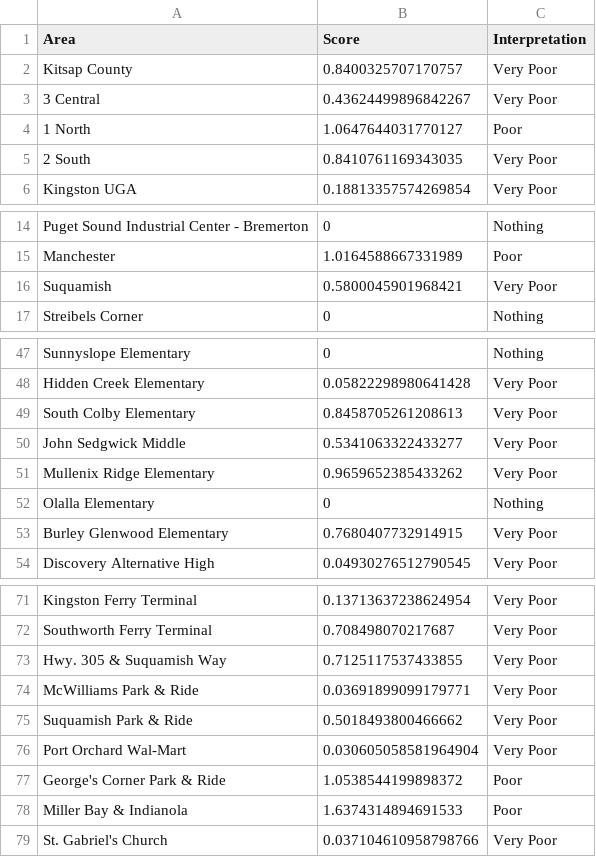
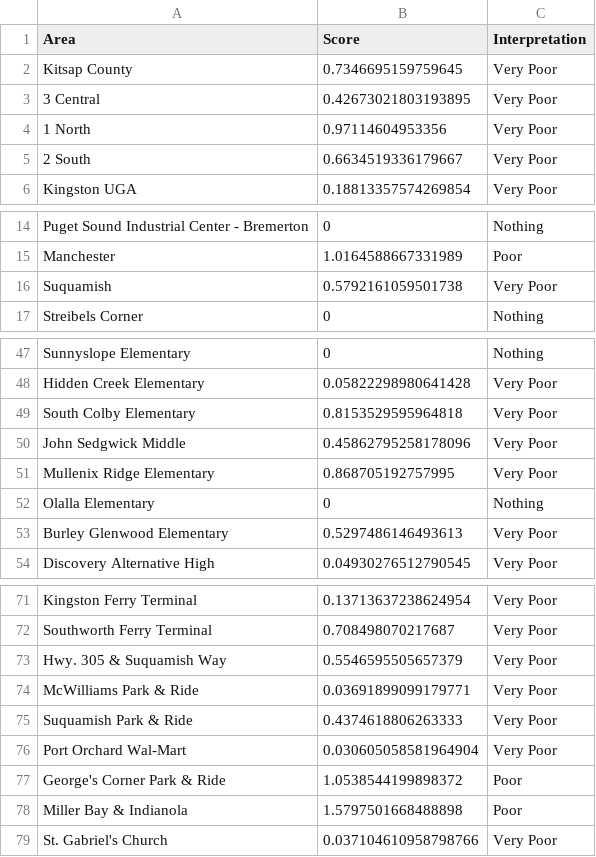
Before and after one commit to monkeywithacupcake/kitsap-non-motorized, a CSV file: score_breakdowns.csv, drawn as a sheet; only a part is shown, gaps mark what is left out; the diff covers the shown part only.

```diff
--- a/score_breakdowns.csv
+++ b/score_breakdowns.csv
@@ -1,6 +1,6 @@
 Area,Score,Interpretation
-Kitsap County,0.8400325707170757,Very Poor
-3 Central,0.43624499896842267,Very Poor
-1 North,1.0647644031770127,Poor
-2 South,0.8410761169343035,Very Poor
+Kitsap County,0.7346695159759645,Very Poor
+3 Central,0.42673021803193895,Very Poor
+1 North,0.97114604953356,Very Poor
+2 South,0.6634519336179667,Very Poor
 Kingston UGA,0.18813357574269854,Very Poor
@@ -15,3 +15,3 @@ Puget Sound Industrial Center - Bremerton,0,Nothing
 Manchester,1.0164588667331989,Poor
-Suquamish,0.5800045901968421,Very Poor
+Suquamish,0.5792161059501738,Very Poor
 Streibels Corner,0,Nothing
@@ -48,7 +48,7 @@ Sunnyslope Elementary,0,Nothing
 Hidden Creek Elementary,0.05822298980641428,Very Poor
-South Colby Elementary,0.8458705261208613,Very Poor
-John Sedgwick Middle,0.5341063322433277,Very Poor
-Mullenix Ridge Elementary,0.9659652385433262,Very Poor
+South Colby Elementary,0.8153529595964818,Very Poor
+John Sedgwick Middle,0.45862795258178096,Very Poor
+Mullenix Ridge Elementary,0.868705192757995,Very Poor
 Olalla Elementary,0,Nothing
-Burley Glenwood Elementary,0.7680407732914915,Very Poor
+Burley Glenwood Elementary,0.5297486146493613,Very Poor
 Discovery Alternative High,0.04930276512790545,Very Poor
@@ -72,8 +72,8 @@ Kingston Ferry Terminal,0.13713637238624954,Very Poor
 Southworth Ferry Terminal,0.708498070217687,Very Poor
-Hwy. 305 & Suquamish Way,0.7125117537433855,Very Poor
+Hwy. 305 & Suquamish Way,0.5546595505657379,Very Poor
 McWilliams Park & Ride,0.03691899099179771,Very Poor
-Suquamish Park & Ride,0.5018493800466662,Very Poor
+Suquamish Park & Ride,0.4374618806263333,Very Poor
 Port Orchard Wal-Mart,0.030605058581964904,Very Poor
 George's Corner Park & Ride,1.0538544199898372,Poor
-Miller Bay & Indianola,1.6374314894691533,Poor
+Miller Bay & Indianola,1.5797501668488898,Poor
 St. Gabriel's Church,0.037104610958798766,Very Poor
```
Also changed, not shown: 1 edited cell elsewhere in this file, 4 other files.
